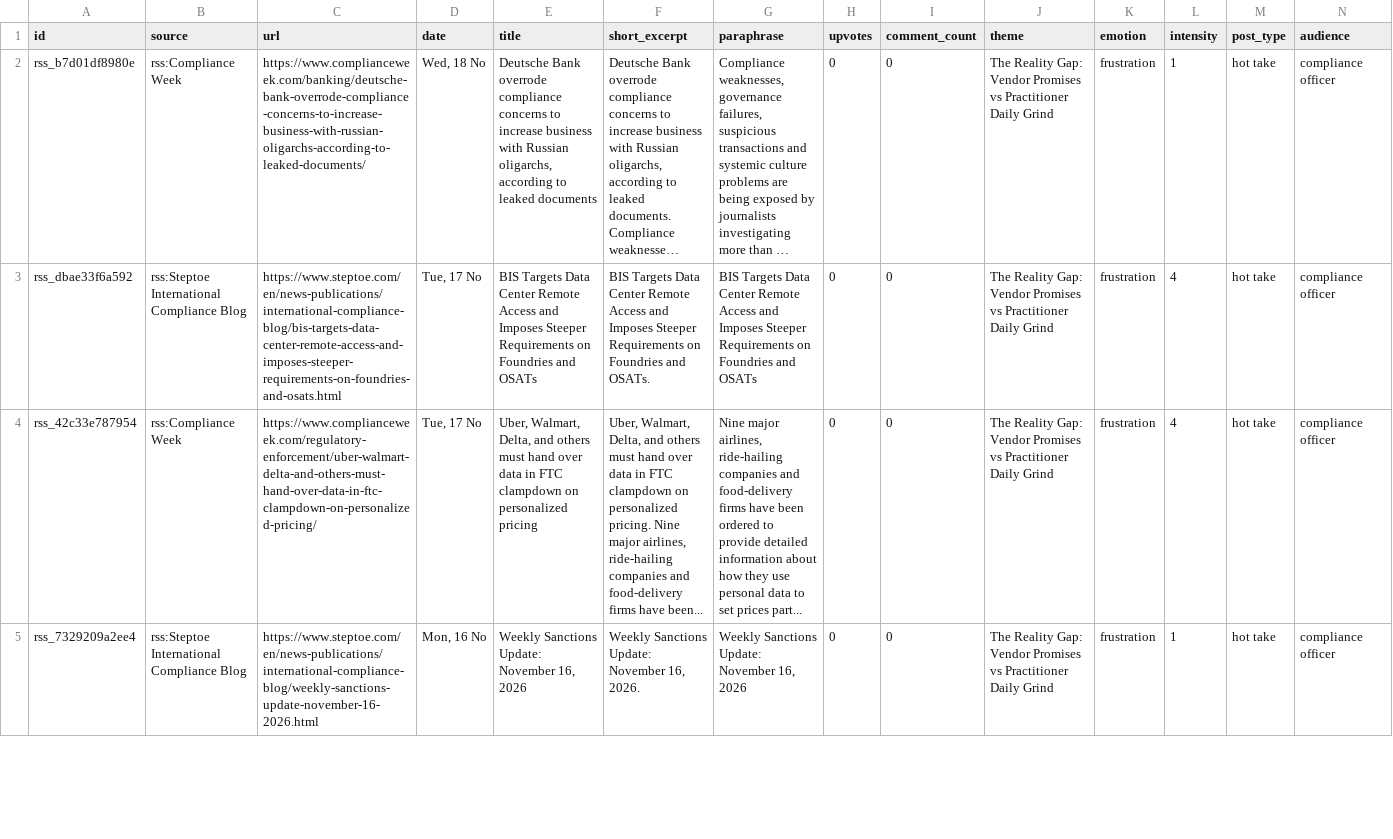
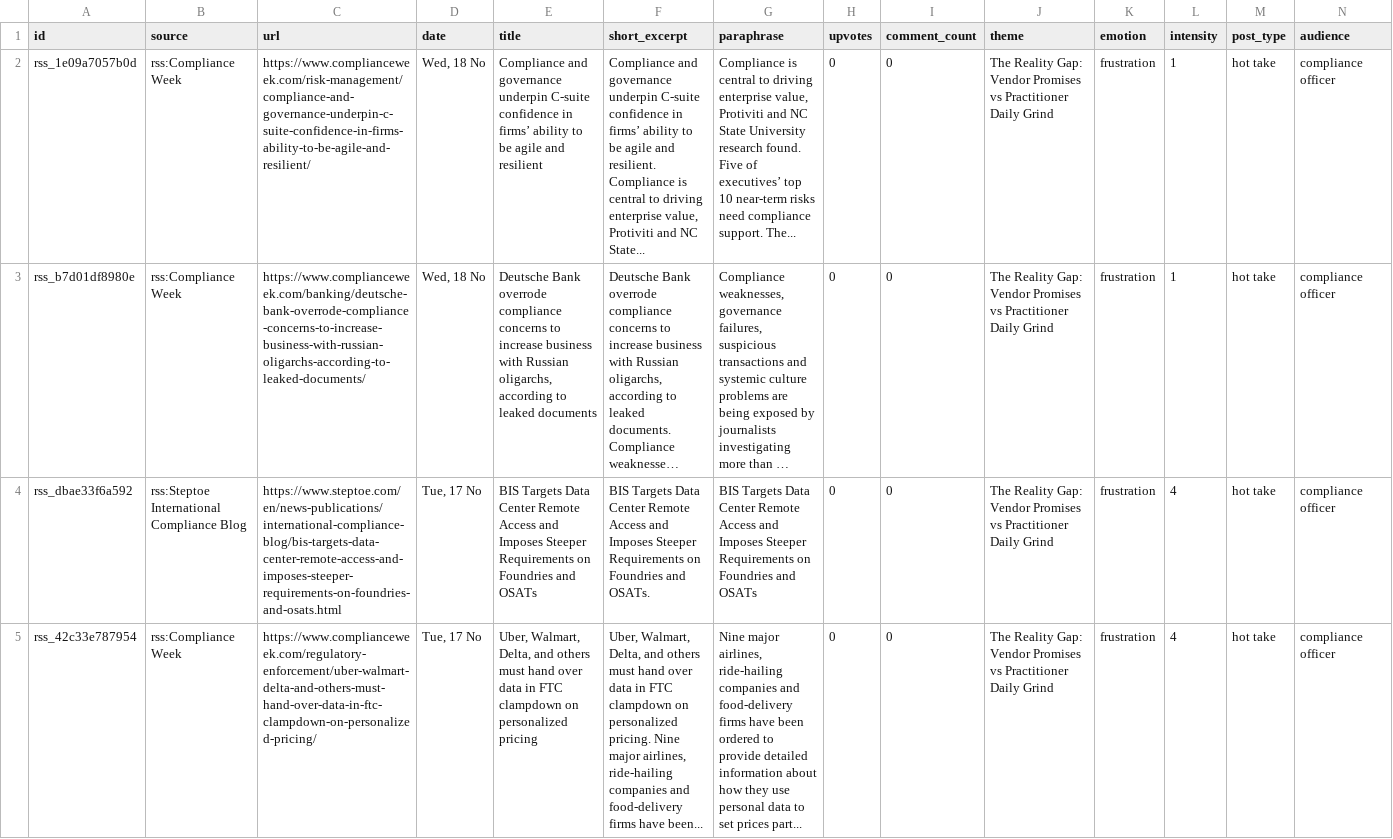
Before and after one commit to terriblyoffendedmarketer-stack/sayari, a CSV file: raw_items.csv, drawn as a sheet; only a part is shown; the shorter side is filled out with more unchanged rows; long unchanged cells end in …; rows hold the shown columns only; the diff names each change by its address in the sheet, - before the commit and + after, or states it on an @@ line.

```diff
--- a/raw_items.csv
+++ b/raw_items.csv
+row 2: rss_1e09a7057b0d | rss:Compliance Week | https://www.complianceweek.com/risk-management/compliance-and-governance-underpin-c-suite-confidence-in-firms-ability-to-be-agile-and-resilient/ | Wed, 18 No | Compliance and governance underpin C-suite confidence in firms’ ability to be agile and resilient | Compliance and governance underpin C-suite confidence in firms’ ability to be agile and resilient. Compliance is central to driving enterprise value, Protiviti and NC State... | Compliance is central to driving enterprise value, Protiviti and NC State University research found. Five of executives’ top 10 near-term risks need compliance support. The... | 0 | 0 | The Reality Gap: Vendor Promises vs Practitioner Daily Grind | frustration | 1 | hot take | compliance officer
```
Also changed, not shown: glossary.csv, 5 other files.
